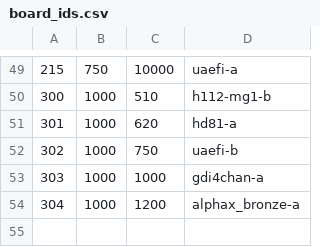
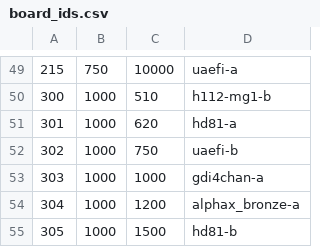
Before and after one commit to andreika-git/hellen-one, a CSV file: board_id/board_ids.csv, drawn as a sheet; only a part is shown, gaps mark what is left out; the diff names each change by its address in the sheet, - before the commit and + after, or states it on an @@ line.

```diff
--- a/board_id/board_ids.csv
+++ b/board_id/board_ids.csv
+row 55: 305 | 1000 | 1500 | hd81-b
```
Also changed, not shown: 2 other files.
